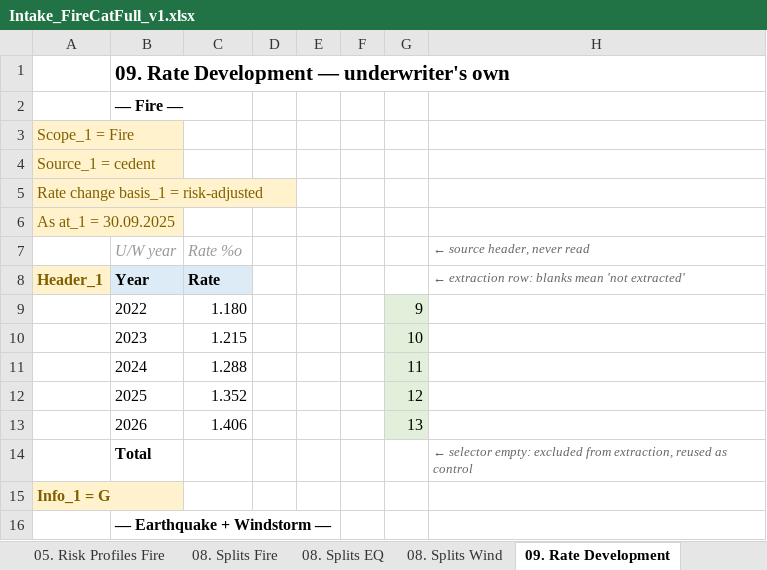
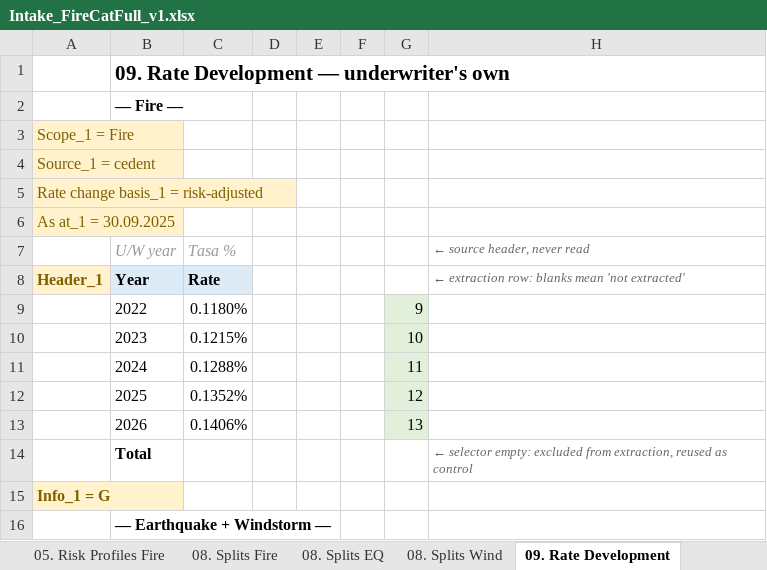
Before and after one commit to kreussito/Data_Transform, an Excel workbook: Intake_FireCatFull_v1.xlsx, sheet 09. Rate Development, drawn as a sheet; only a part is shown; values as stored, in another font and other column widths than the file's, no borders; the diff names each change by its address in the sheet, - before the commit and + after, or states it on an @@ line.

```diff
--- a/Intake_FireCatFull_v1.xlsx (sheet 09. Rate Development)
+++ b/Intake_FireCatFull_v1.xlsx (sheet 09. Rate Development)
-C7: Rate %o
+C7: Tasa %
-C9: 1.180
+C9: 0.1180%
-C10: 1.215
+C10: 0.1215%
-C11: 1.288
+C11: 0.1288%
-C12: 1.352
+C12: 0.1352%
-C13: 1.406
+C13: 0.1406%
```
Also changed, not shown: Intake_EngineeringCombined_v1.xlsx, Intake_Engineering_v1.xlsx, 10 other files.
